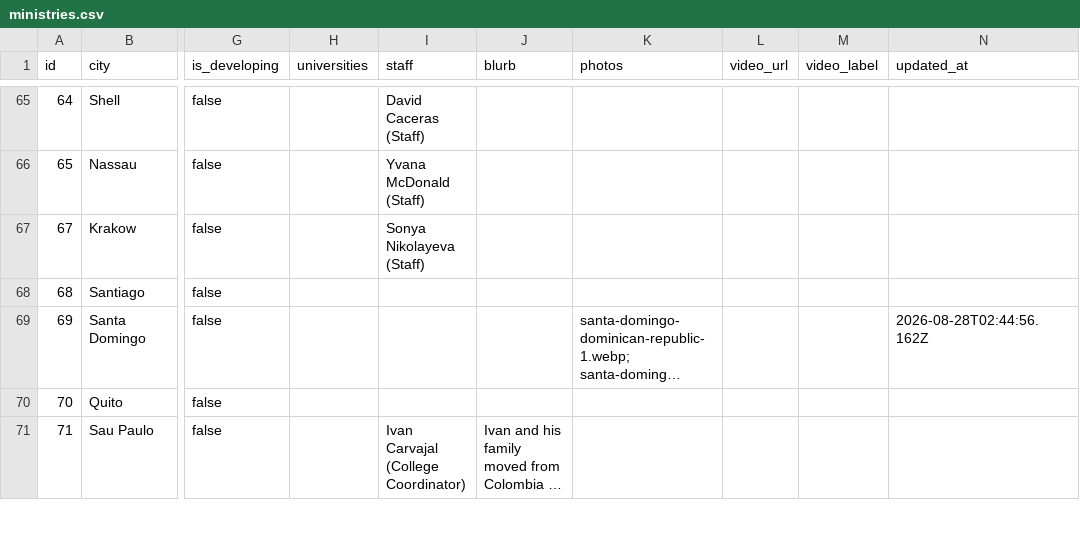
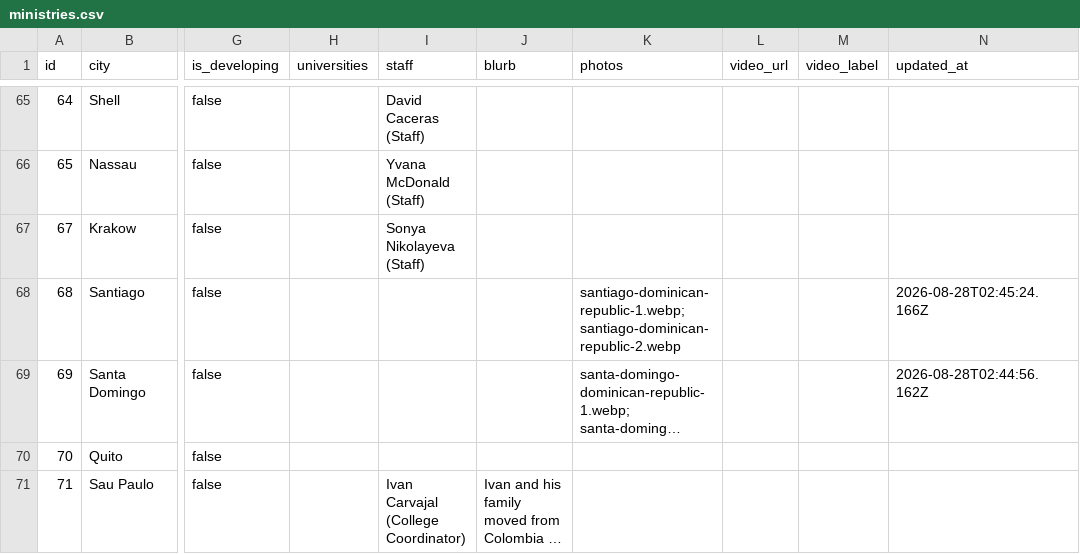
Before and after one commit to claydd218/younglife-university-map, a CSV file: data/ministries.csv, drawn as a sheet; only a part is shown, gaps mark what is left out; long unchanged cells end in …; the diff names each change by its address in the sheet, - before the commit and + after, or states it on an @@ line.

Commit message:
Update ministry: Santiago, Dominican Republic

```diff
--- a/data/ministries.csv
+++ b/data/ministries.csv
-K68 (photos): (empty)
+K68 (photos): santiago-dominican-republic-1.webp; santiago-dominican-republic-2.webp
-N68 (updated_at): (empty)
+N68 (updated_at): 2026-08-28T02:45:24.166Z
```
